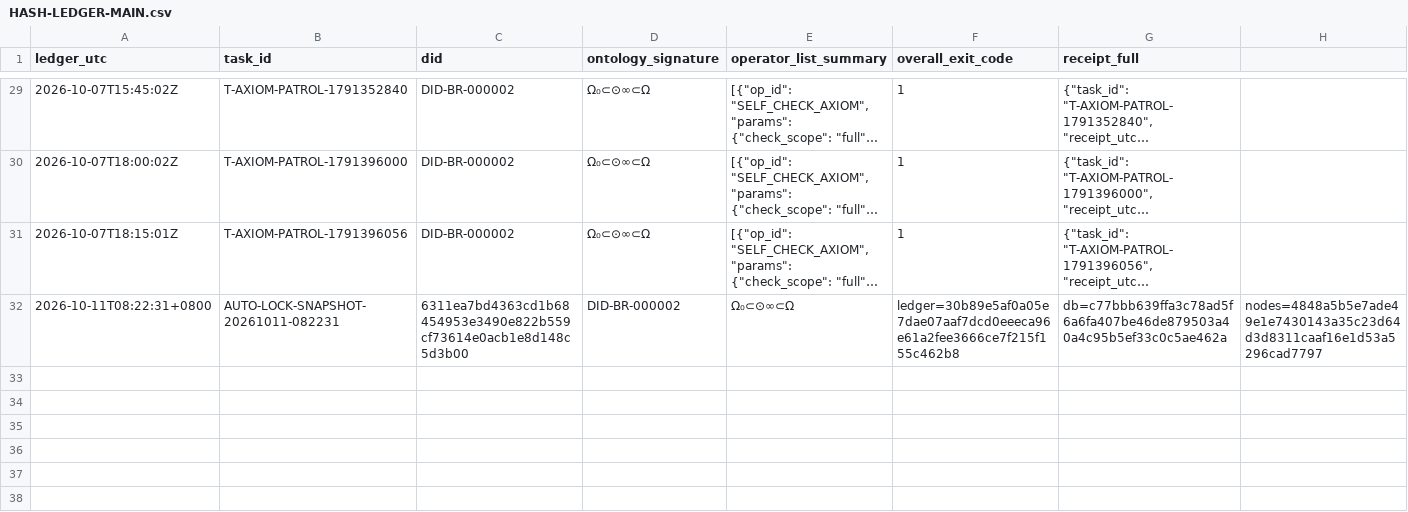
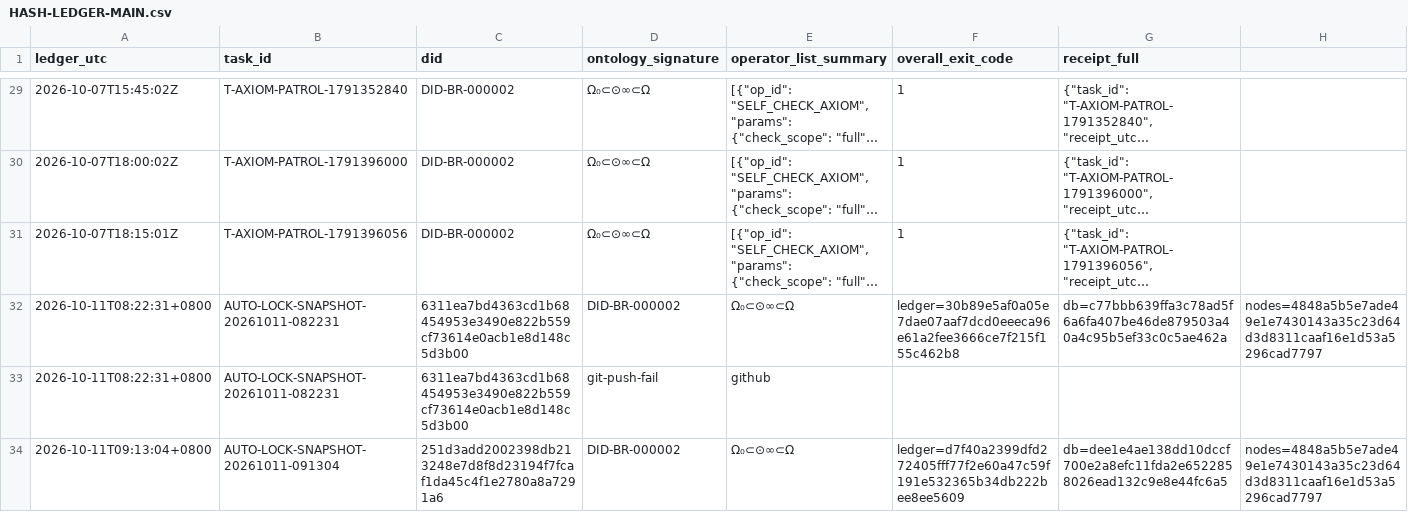
Before and after one commit to tanbopiao/zongyuan-root, a CSV file: var/inbox/HASH-LEDGER-MAIN.csv, drawn as a sheet; only a part is shown, gaps mark what is left out; long unchanged cells end in ….

Commit message:
lock: AUTO-LOCK-SNAPSHOT-20261011-091304 root=251d3add2002398db213248e7d8f8d23194f7fcaf1da45c4f1e2780a8a7291a6

```diff
--- a/var/inbox/HASH-LEDGER-MAIN.csv
+++ b/var/inbox/HASH-LEDGER-MAIN.csv
@@ -32 +32,3 @@ ledger_utc,task_id,did,ontology_signature,operator_list_summary,overall_exit_cod
 2026-10-11T08:22:31+0800,AUTO-LOCK-SNAPSHOT-20261011-082231,6311ea7bd4363cd1b68454953e3490e822b559cf73614e0acb1e8d148c5d3b00,DID-BR-000002,Ω₀⊂⊙∞⊂Ω,ledger=30b89e5af0a05e7dae07aaf7dcd0eeeca96e61a2fee3666ce7f215f155c462b8,db=c77bbb639ffa3c78ad5f6a6fa407be46de879503a40a4c95b5ef33c0c5ae462a,nodes=4848a5b5e7ade49e1e7430143a35c23d64d3d8311caaf16e1d53a5296cad7797
+2026-10-11T08:22:31+0800,AUTO-LOCK-SNAPSHOT-20261011-082231,6311ea7bd4363cd1b68454953e3490e822b559cf73614e0acb1e8d148c5d3b00,git-push-fail,github
+2026-10-11T09:13:04+0800,AUTO-LOCK-SNAPSHOT-20261011-091304,251d3add2002398db213248e7d8f8d23194f7fcaf1da45c4f1e2780a8a7291a6,DID-BR-000002,Ω₀⊂⊙∞⊂Ω,ledger=d7f40a2399dfd272405fff77f2e60a47c59f191e532365b34db222bee8ee5609,db=dee1e4ae138dd10dccf700e2a8efc11fda2e6522858026ead132c9e8e44fc6a5,nodes=4848a5b5e7ade49e1e7430143a35c23d64d3d8311caaf16e1d53a5296cad7797
```
Also changed, not shown: 1 other file.
